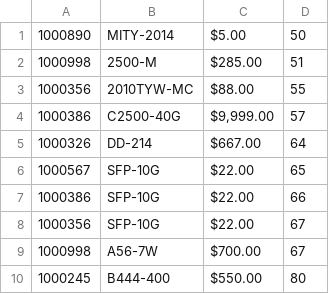
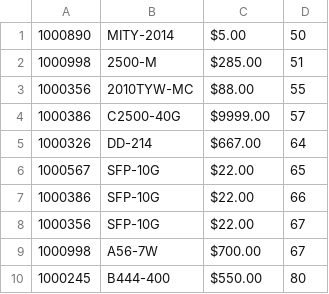
Before and after one commit to randalscottking/LearningHadoop2, a CSV file: MoreTransactions.csv, drawn as a sheet.

```diff
--- a/MoreTransactions.csv
+++ b/MoreTransactions.csv
@@ -3,3 +3,3 @@
 1000356,2010TYW-MC,$88.00,55
-1000386,C2500-40G,"$9,999.00",57
+1000386,C2500-40G,$9999.00,57
 1000326,DD-214,$667.00,64
```
Also changed, not shown: Transactions.csv.
